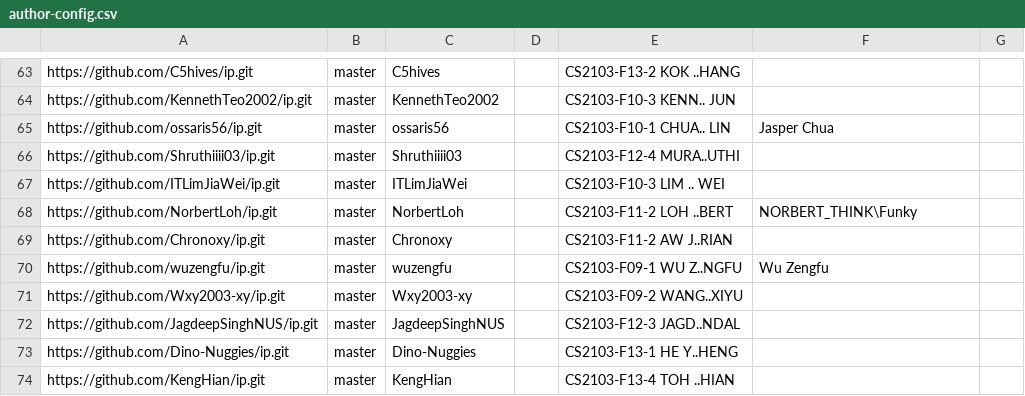
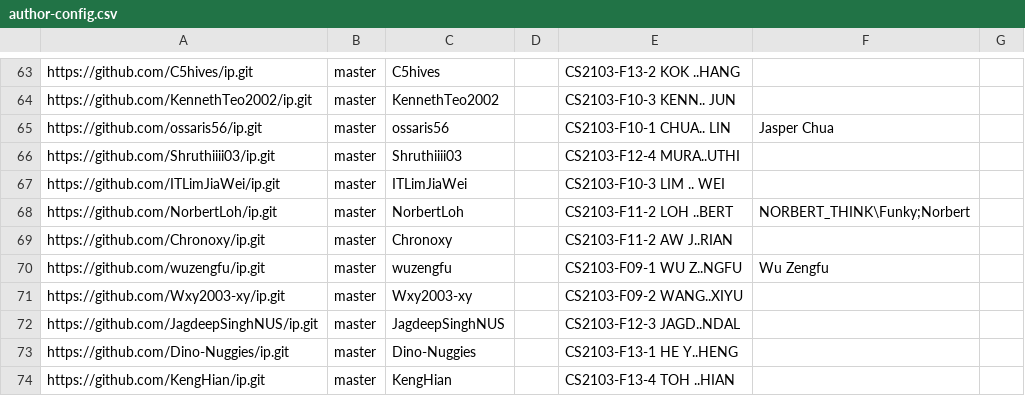
Before and after one commit to nus-cs2103-AY2425S1/ip-dashboard, a CSV file: configs/author-config.csv, drawn as a sheet; only a part is shown, gaps mark what is left out.

Commit message:
Update configs

```diff
--- a/configs/author-config.csv
+++ b/configs/author-config.csv
@@ -67,3 +67,3 @@ https://github.com/Shruthiiii03/ip.git,master,Shruthiiii03,,CS2103-F12-4 MURA..U
 https://github.com/ITLimJiaWei/ip.git,master,ITLimJiaWei,,CS2103-F10-3 LIM .. WEI,,
-https://github.com/NorbertLoh/ip.git,master,NorbertLoh,,CS2103-F11-2 LOH ..BERT,NORBERT_THINK\Funky,
+https://github.com/NorbertLoh/ip.git,master,NorbertLoh,,CS2103-F11-2 LOH ..BERT,NORBERT_THINK\Funky;Norbert,
 https://github.com/Chronoxy/ip.git,master,Chronoxy,,CS2103-F11-2 AW J..RIAN,,
```
